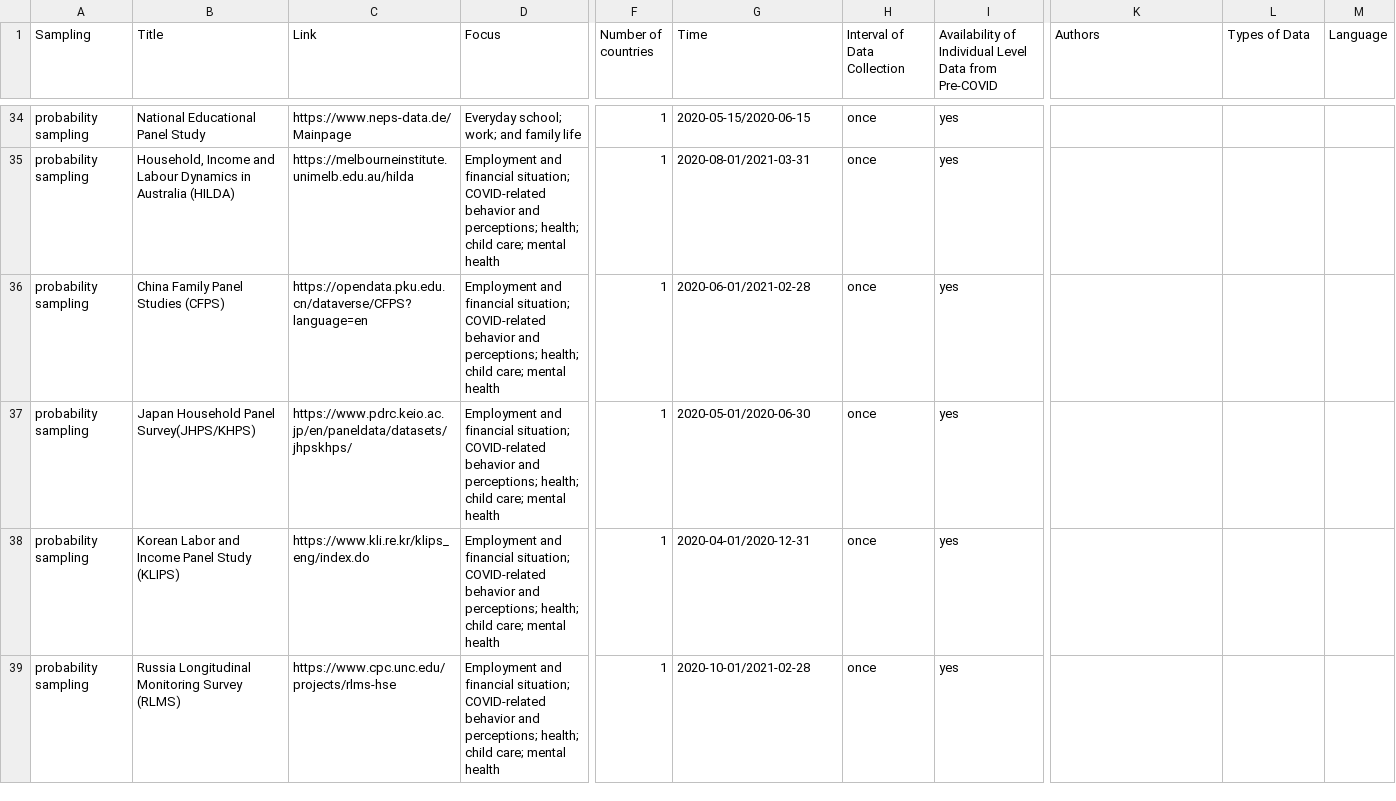
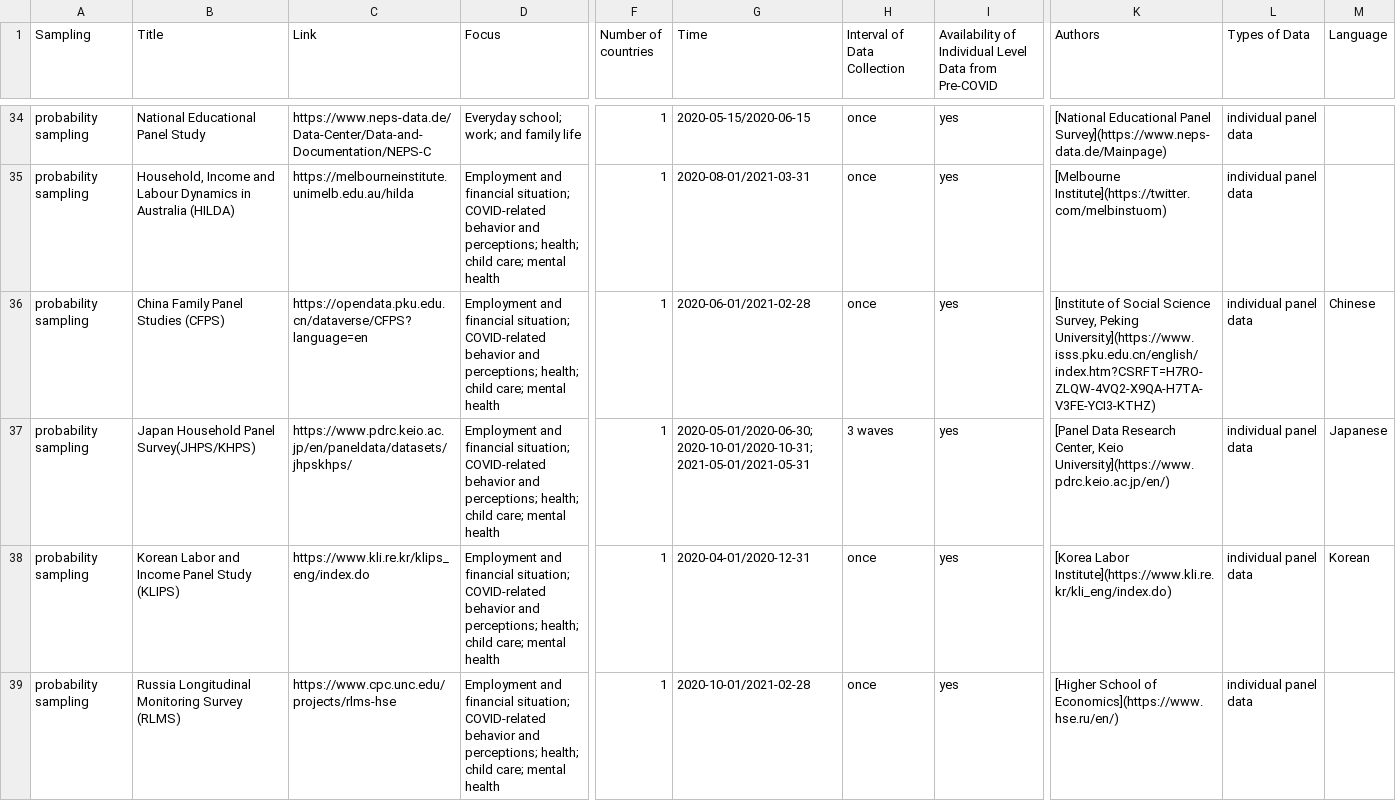
Before and after one commit to lukaslehner/supertracker, a CSV file: _data/surveys.csv, drawn as a sheet; only a part is shown, gaps mark what is left out; the diff covers the shown part only; the diff names each change by its address in the sheet, - before the commit and + after, or states it on an @@ line.

Commit message:
Update surveys.csv

```diff
--- a/_data/surveys.csv
+++ b/_data/surveys.csv
-C34 (Link): https://www.neps-data.de/Mainpage
+C34 (Link): https://www.neps-data.de/Data-Center/Data-and-Documentation/NEPS-C
-K34 (Authors): (empty)
+K34 (Authors): [National Educational Panel Survey](https://www.neps-data.de/Mainpage)
-L34:L39 (Types of Data): (empty)
+L34:L39 (Types of Data): individual panel data
-K35 (Authors): (empty)
+K35 (Authors): [Melbourne Institute](https://twitter.com/melbinstuom)
-K36 (Authors): (empty)
+K36 (Authors): [Institute of Social Science Survey, Peking University](https://www.isss.pku.edu.cn/english/index.htm?CSRFT=H7RO-ZLQW-4VQ2-X9QA-H7TA-V3FE-YCI3-KTHZ)
-M36 (Language): (empty)
+M36 (Language): Chinese
-G37 (Time): 2020-05-01/2020-06-30
+G37 (Time): 2020-05-01/2020-06-30; 2020-10-01/2020-10-31; 2021-05-01/2021-05-31
-H37 (Interval of Data Collection): once
+H37 (Interval of Data Collection): 3 waves
-K37 (Authors): (empty)
+K37 (Authors): [Panel Data Research Center, Keio University](https://www.pdrc.keio.ac.jp/en/)
-M37 (Language): (empty)
+M37 (Language): Japanese
-K38 (Authors): (empty)
+K38 (Authors): [Korea Labor Institute](https://www.kli.re.kr/kli_eng/index.do)
-M38 (Language): (empty)
+M38 (Language): Korean
-K39 (Authors): (empty)
+K39 (Authors): [Higher School of Economics](https://www.hse.ru/en/)
```
Also changed, not shown: 1 added row and 45 edited cells elsewhere in this file.
